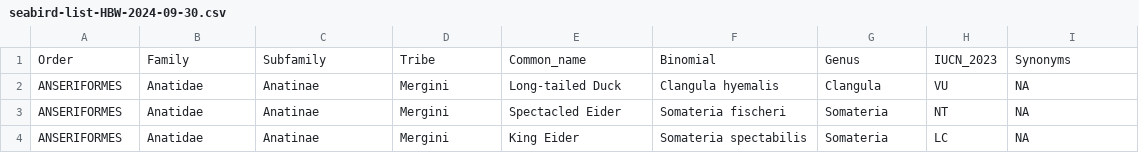
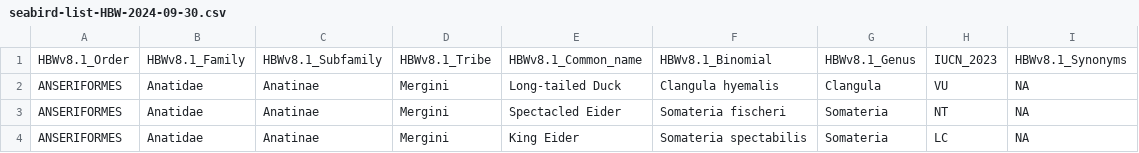
Before and after one commit to nhcooper123/PhyloPlastics, a CSV file: data-raw/seabird-list-HBW-2024-09-30.csv, drawn as a sheet; only a part is shown; removed rows and columns are numbered as before the commit, all else as after; the diff names each change by its address in the sheet, - before the commit and + after, or states it on an @@ line.

Commit message:
Add HBW tag to variable names to be completely clear which taxonomy was used

```diff
--- a/data-raw/seabird-list-HBW-2024-09-30.csv
+++ b/data-raw/seabird-list-HBW-2024-09-30.csv
-row 1: Order | Family | Subfamily | Tribe | Common_name | Binomial | Genus | IUCN_2023 | Synonyms
+row 1: HBWv8.1_Order | HBWv8.1_Family | HBWv8.1_Subfamily | HBWv8.1_Tribe | HBWv8.1_Common_name | HBWv8.1_Binomial | HBWv8.1_Genus | IUCN_2023 | HBWv8.1_Synonyms
```
Also changed, not shown: data/seabird-list-tree-HBW-2024-09-30.csv, 2 other files.
